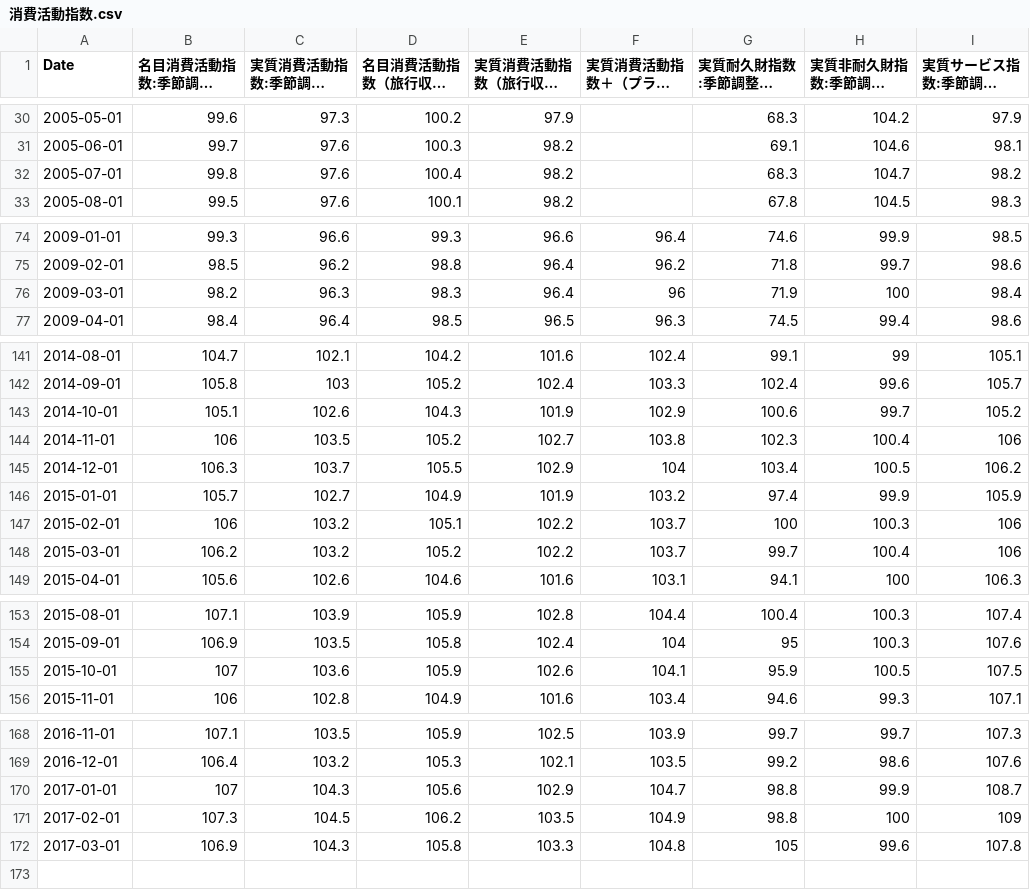
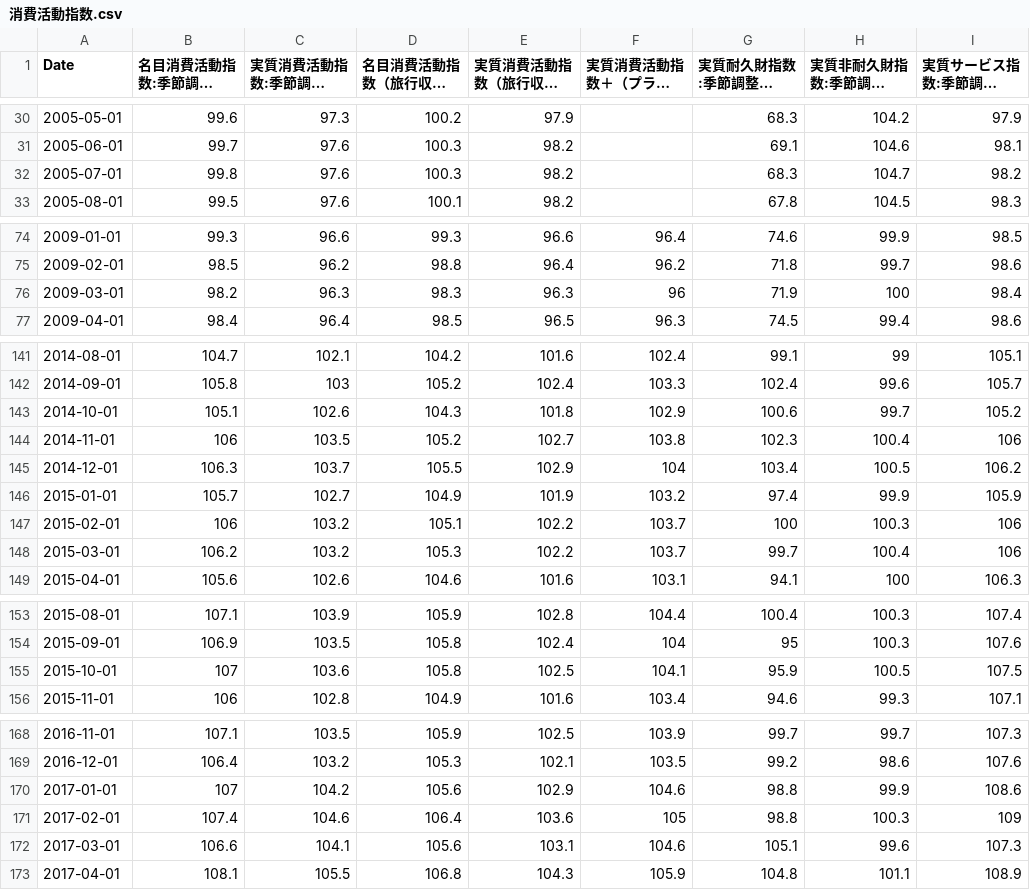
Before and after one commit to am-consulting/am-consulting.github.io, a CSV file: csv/csvData/TSdata/消費活動指数.csv, drawn as a sheet; only a part is shown, gaps mark what is left out; long unchanged cells end in ….

```diff
--- a/csv/csvData/TSdata/消費活動指数.csv
+++ b/csv/csvData/TSdata/消費活動指数.csv
@@ -31,3 +31,3 @@
 2005-06-01,99.7,97.6,100.3,98.2,,69.1,104.6,98.1
-2005-07-01,99.8,97.6,100.4,98.2,,68.3,104.7,98.2
+2005-07-01,99.8,97.6,100.3,98.2,,68.3,104.7,98.2
 2005-08-01,99.5,97.6,100.1,98.2,,67.8,104.5,98.3
@@ -75,3 +75,3 @@
 2009-02-01,98.5,96.2,98.8,96.4,96.2,71.8,99.7,98.6
-2009-03-01,98.2,96.3,98.3,96.4,96,71.9,100,98.4
+2009-03-01,98.2,96.3,98.3,96.3,96,71.9,100,98.4
 2009-04-01,98.4,96.4,98.5,96.5,96.3,74.5,99.4,98.6
@@ -142,3 +142,3 @@
 2014-09-01,105.8,103,105.2,102.4,103.3,102.4,99.6,105.7
-2014-10-01,105.1,102.6,104.3,101.9,102.9,100.6,99.7,105.2
+2014-10-01,105.1,102.6,104.3,101.8,102.9,100.6,99.7,105.2
 2014-11-01,106,103.5,105.2,102.7,103.8,102.3,100.4,106
@@ -147,3 +147,3 @@
 2015-02-01,106,103.2,105.1,102.2,103.7,100,100.3,106
-2015-03-01,106.2,103.2,105.2,102.2,103.7,99.7,100.4,106
+2015-03-01,106.2,103.2,105.3,102.2,103.7,99.7,100.4,106
 2015-04-01,105.6,102.6,104.6,101.6,103.1,94.1,100,106.3
@@ -154,3 +154,3 @@
 2015-09-01,106.9,103.5,105.8,102.4,104,95,100.3,107.6
-2015-10-01,107,103.6,105.9,102.6,104.1,95.9,100.5,107.5
+2015-10-01,107,103.6,105.8,102.5,104.1,95.9,100.5,107.5
 2015-11-01,106,102.8,104.9,101.6,103.4,94.6,99.3,107.1
@@ -169,4 +169,5 @@
 2016-12-01,106.4,103.2,105.3,102.1,103.5,99.2,98.6,107.6
-2017-01-01,107,104.3,105.6,102.9,104.7,98.8,99.9,108.7
-2017-02-01,107.3,104.5,106.2,103.5,104.9,98.8,100,109
-2017-03-01,106.9,104.3,105.8,103.3,104.8,105,99.6,107.8
+2017-01-01,107,104.2,105.6,102.9,104.6,98.8,99.9,108.6
+2017-02-01,107.4,104.6,106.4,103.6,105,98.8,100.3,109
+2017-03-01,106.6,104.1,105.6,103.1,104.6,105.1,99.6,107.3
+2017-04-01,108.1,105.5,106.8,104.3,105.9,104.8,101.1,108.9
```
Also changed, not shown: csv/urlList.csv, 5 other files.
